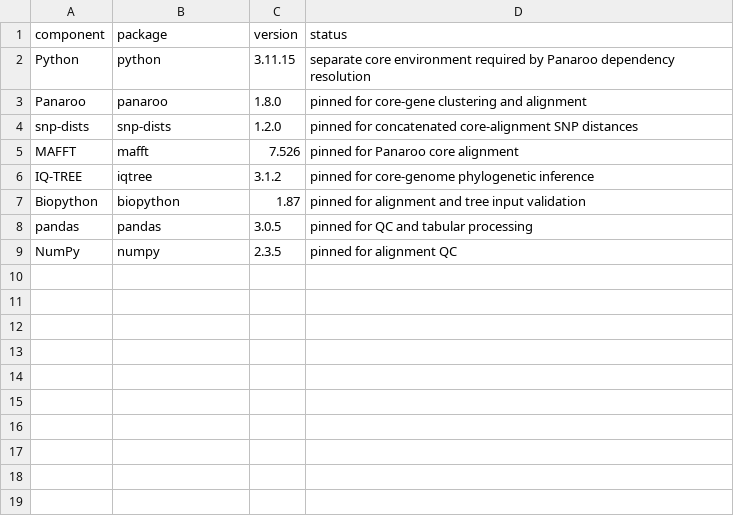
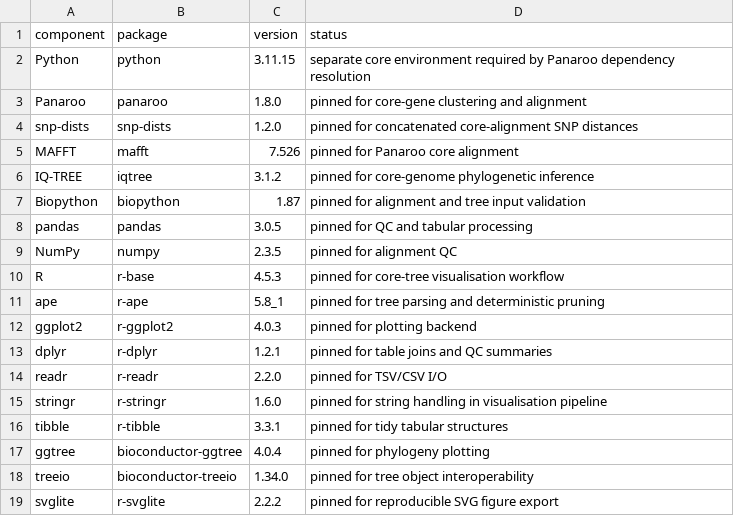
Before and after one commit to be-livtastic/efaecalis-reproductive-bacteraemia-genomics, a TSV file: environment/core_genome_software_versions.tsv, drawn as a sheet.

```diff
--- a/environment/core_genome_software_versions.tsv
+++ b/environment/core_genome_software_versions.tsv
@@ -9 +9,11 @@ pandas	pandas	3.0.5	pinned for QC and tabular processing
 NumPy	numpy	2.3.5	pinned for alignment QC
+R	r-base	4.5.3	pinned for core-tree visualisation workflow
+ape	r-ape	5.8_1	pinned for tree parsing and deterministic pruning
+ggplot2	r-ggplot2	4.0.3	pinned for plotting backend
+dplyr	r-dplyr	1.2.1	pinned for table joins and QC summaries
+readr	r-readr	2.2.0	pinned for TSV/CSV I/O
+stringr	r-stringr	1.6.0	pinned for string handling in visualisation pipeline
+tibble	r-tibble	3.3.1	pinned for tidy tabular structures
+ggtree	bioconductor-ggtree	4.0.4	pinned for phylogeny plotting
+treeio	bioconductor-treeio	1.34.0	pinned for tree object interoperability
+svglite	r-svglite	2.2.2	pinned for reproducible SVG figure export
```
Also changed, not shown: 5 other files.
